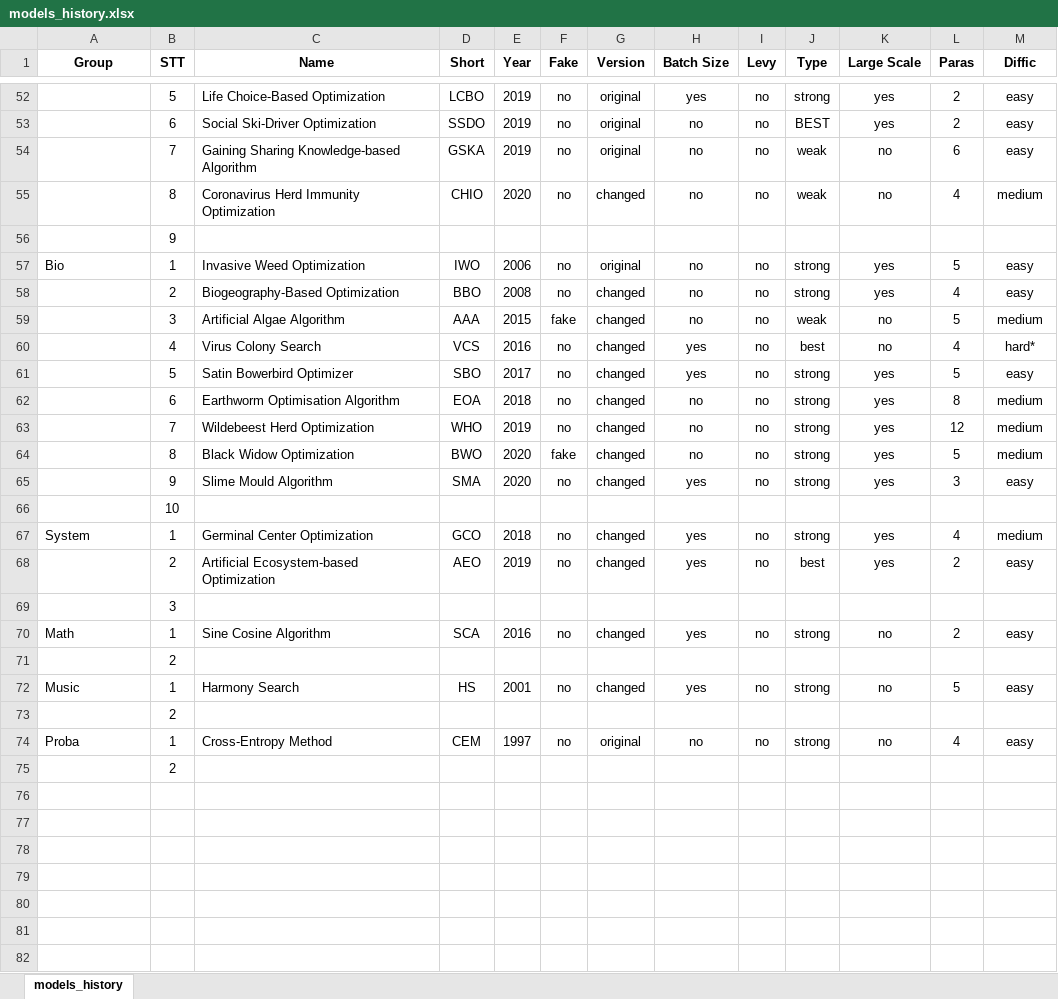
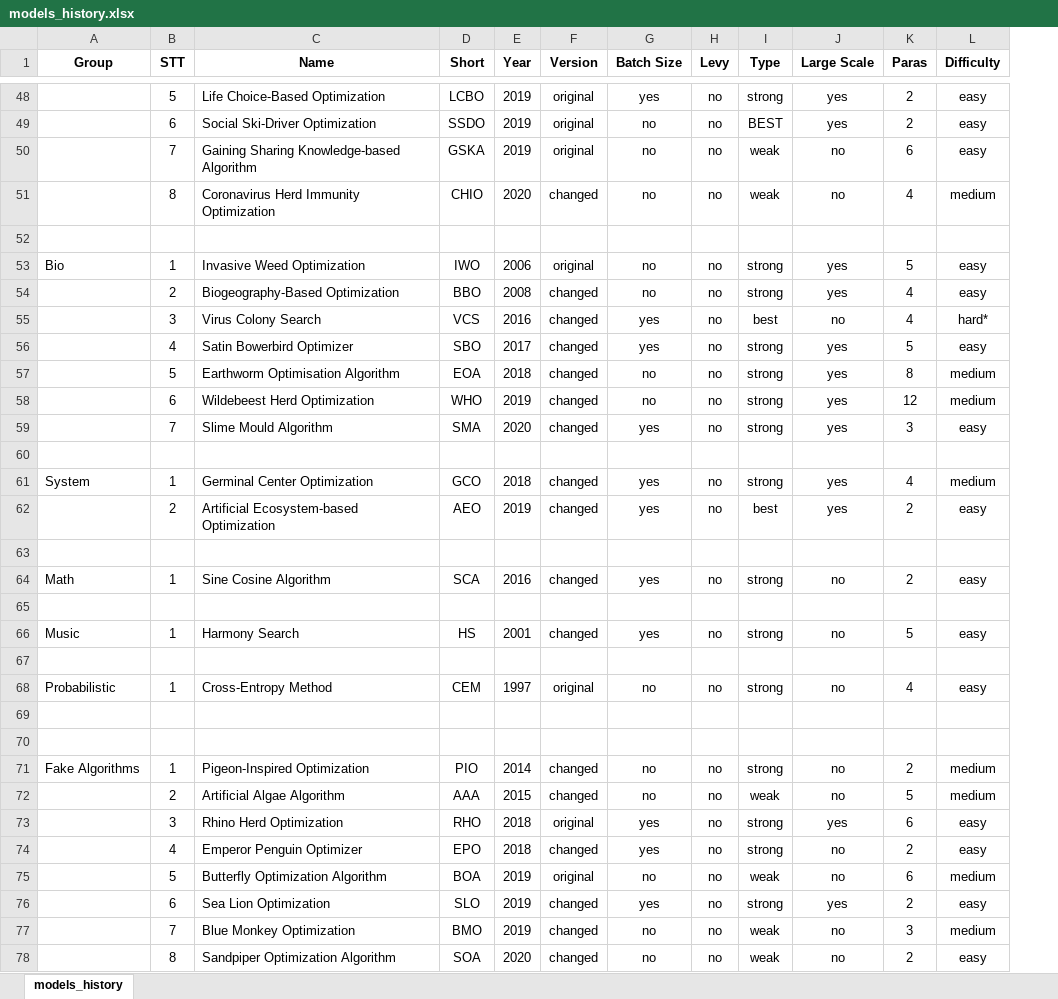
Before and after one commit to thieu1995/mealpy, an Excel workbook: models_history.xlsx, sheet models_history, drawn as a sheet; only a part is shown, gaps mark what is left out; values as stored, in another font and other column widths than the file's, no borders; removed rows and columns are numbered as before the commit, all else as after; the diff covers the shown part only; the diff names each change by its address in the sheet, - before the commit and + after, or states it on an @@ line.

Commit message:
Update new version 1.0.1

```diff
--- a/models_history.xlsx (sheet models_history)
+++ b/models_history.xlsx (sheet models_history)
-column F (Fake), rows 52-58: no | no | no | no |  | no | no; rows 60-63: all no; rows 65-74: no |  | no | no |  | no |  | no |  | no
-L1: Diffic
+L1: Difficulty
-B52 (STT): 9
+B52 (STT): (empty)
-row 59:  | 3 | Artificial Algae Algorithm | AAA | 2015 | fake | changed | no | no | weak | no | 5 | medium
-B55 (STT): 4
+B55 (STT): 3
-B56 (STT): 5
+B56 (STT): 4
-B57 (STT): 6
+B57 (STT): 5
-B58 (STT): 7
+B58 (STT): 6
-row 64:  | 8 | Black Widow Optimization | BWO | 2020 | fake | changed | no | no | strong | yes | 5 | medium
-B59 (STT): 9
+B59 (STT): 7
-B60 (STT): 10
+B60 (STT): (empty)
-B63 (STT): 3
+B63 (STT): (empty)
-B65 (STT): 2
+B65 (STT): (empty)
-B67 (STT): 2
+B67 (STT): (empty)
-A68 (Group): Proba
+A68 (Group): Probabilistic
-B69 (STT): 2
+B69 (STT): (empty)
+row 70: (empty)
+row 71: Fake Algorithms | 1 | Pigeon-Inspired Optimization | PIO | 2014 | changed | no | no | strong | no | 2 | medium
+row 72:  | 2 | Artificial Algae Algorithm | AAA | 2015 | changed | no | no | weak | no | 5 | medium
+row 73:  | 3 | Rhino Herd Optimization | RHO | 2018 | original | yes | no | strong | yes | 6 | easy
+row 74:  | 4 | Emperor Penguin Optimizer | EPO | 2018 | changed | yes | no | strong | no | 2 | easy
+row 75:  | 5 | Butterfly Optimization Algorithm | BOA | 2019 | original | no | no | weak | no | 6 | medium
+row 76:  | 6 | Sea Lion Optimization | SLO | 2019 | changed | yes | no | strong | yes | 2 | easy
+row 77:  | 7 | Blue Monkey Optimization | BMO | 2019 | changed | no | no | weak | no | 3 | medium
+row 78:  | 8 | Sandpiper Optimization Algorithm | SOA | 2020 | changed | no | no | weak | no | 2 | easy
```
Also changed, not shown: 3 added rows, 5 removed rows and 29 edited cells elsewhere in this sheet, 3 other files.
